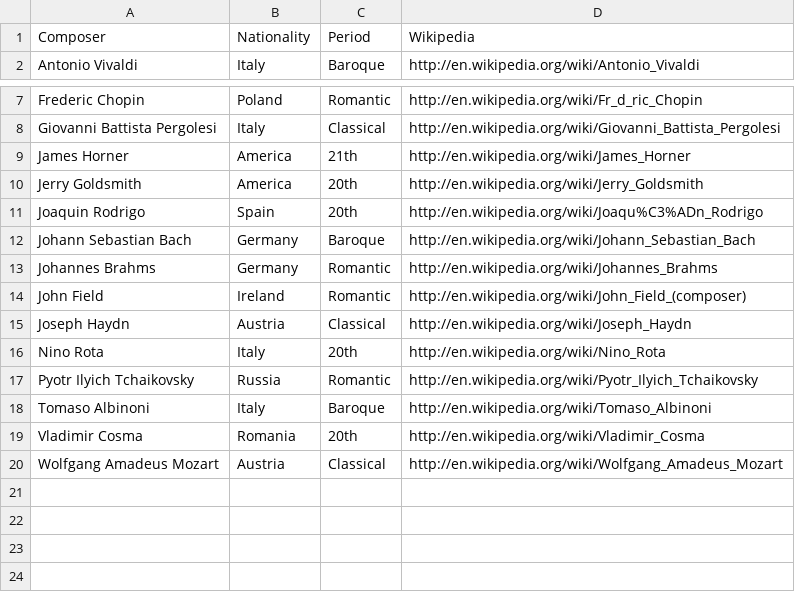
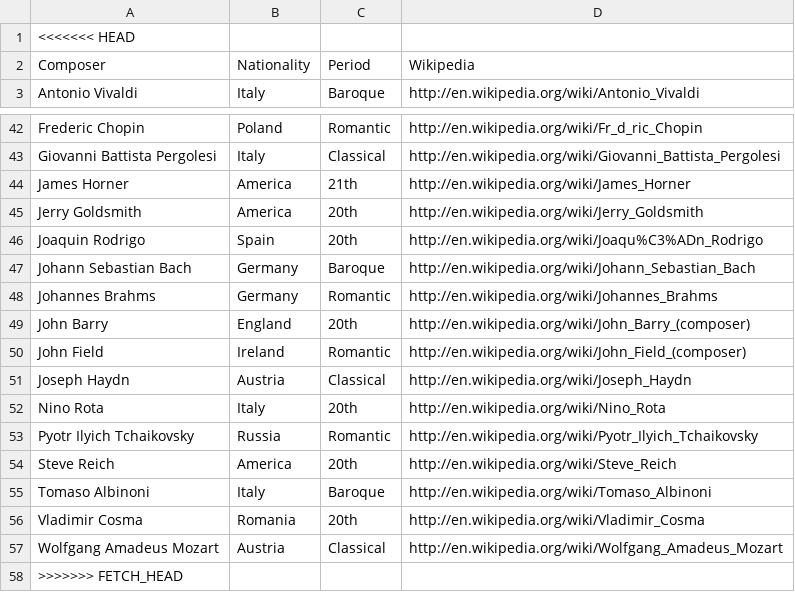
Before and after one commit to uribo/classic, a CSV file: composer.csv, drawn as a sheet; only a part is shown, gaps mark what is left out; the diff covers the shown part only.

```diff
--- a/composer.csv
+++ b/composer.csv
@@ -1 +1,2 @@
+<<<<<<< HEAD
 Composer,Nationality,Period,Wikipedia
@@ -13,2 +48,3 @@ Johann Sebastian Bach,Germany,Baroque,http://en.wikipedia.org/wiki/Johann_Sebast
 Johannes Brahms,Germany,Romantic,http://en.wikipedia.org/wiki/Johannes_Brahms
+John Barry,England,20th,http://en.wikipedia.org/wiki/John_Barry_(composer)
 John Field,Ireland,Romantic,http://en.wikipedia.org/wiki/John_Field_(composer)
@@ -17,2 +53,3 @@ Nino Rota,Italy,20th,http://en.wikipedia.org/wiki/Nino_Rota
 Pyotr Ilyich Tchaikovsky,Russia,Romantic,http://en.wikipedia.org/wiki/Pyotr_Ilyich_Tchaikovsky
+Steve Reich,America,20th,http://en.wikipedia.org/wiki/Steve_Reich
 Tomaso Albinoni,Italy,Baroque,http://en.wikipedia.org/wiki/Tomaso_Albinoni
@@ -20 +57,2 @@ Vladimir Cosma,Romania,20th,http://en.wikipedia.org/wiki/Vladimir_Cosma
 Wolfgang Amadeus Mozart,Austria,Classical,http://en.wikipedia.org/wiki/Wolfgang_Amadeus_Mozart
+>>>>>>> FETCH_HEAD
```
Also changed, not shown: 34 added rows elsewhere in this file, title.csv.
